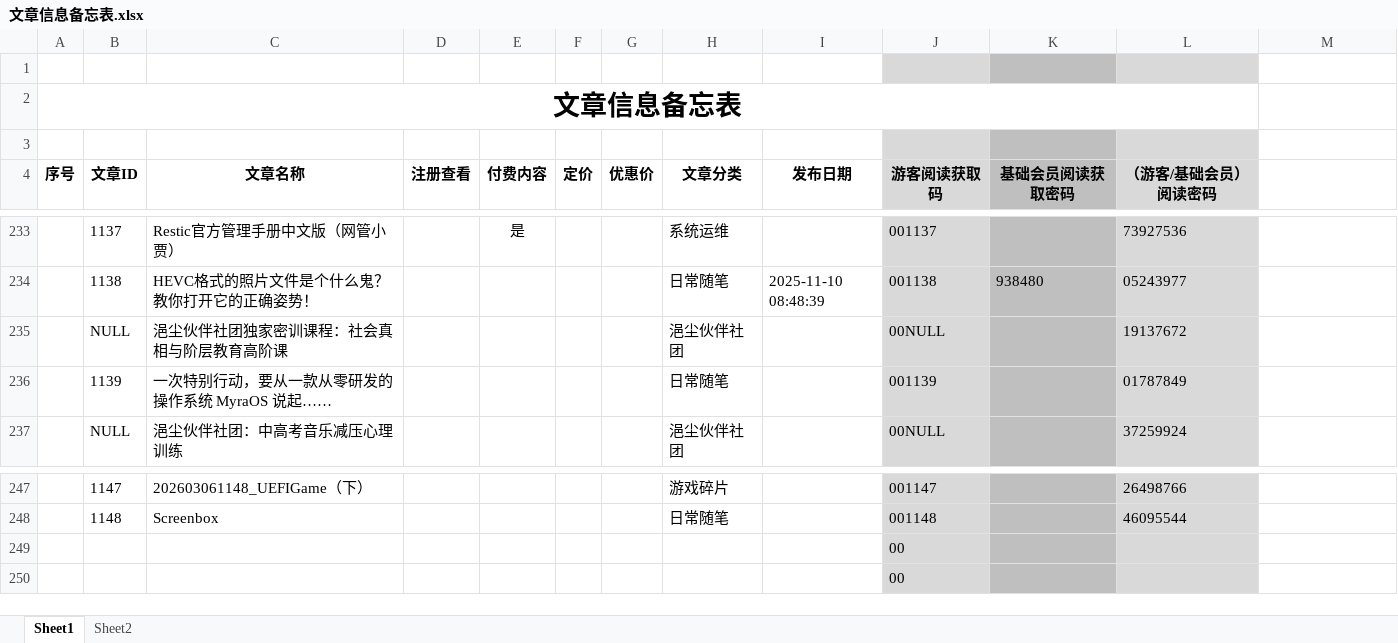
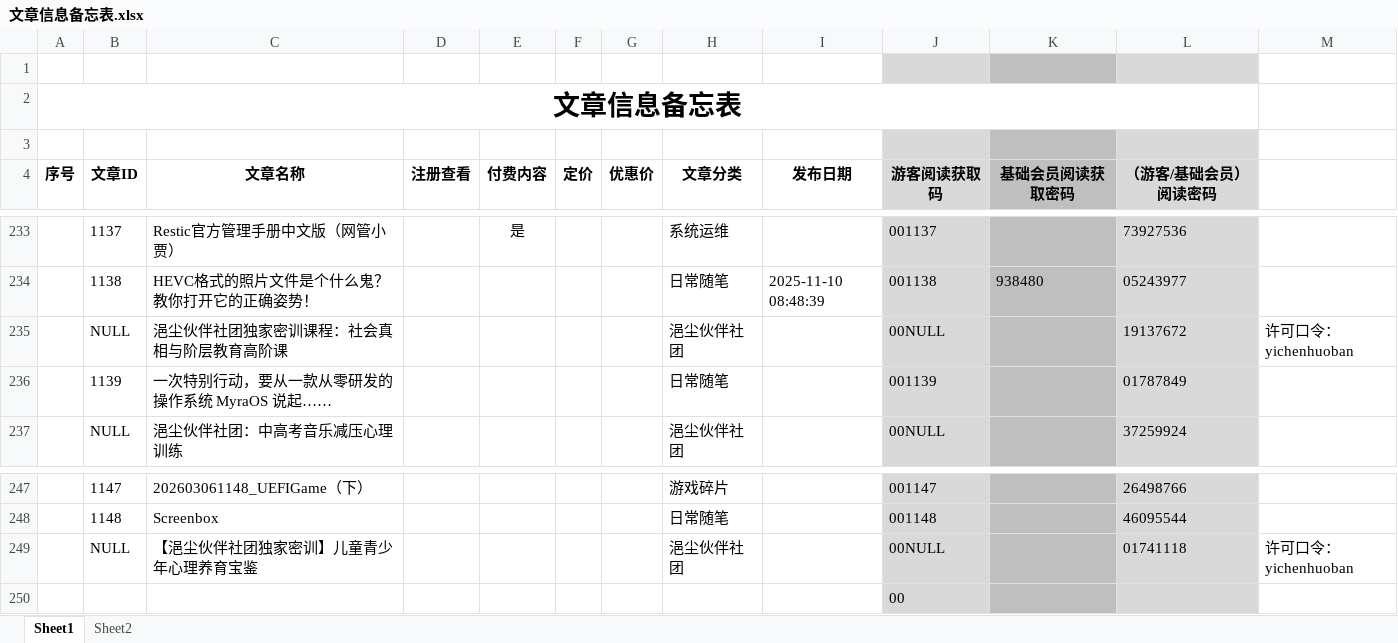
Before and after one commit to panxibei/writing, an Excel workbook: 11_付费课程/99.资料/文章信息备忘表.xlsx, sheet Sheet1, drawn as a sheet; only a part is shown, gaps mark what is left out; values as stored, in another font and other column widths than the file's, no borders; conditional formats not drawn; removed rows and columns are numbered as before the commit, all else as after; the diff names each change by its address in the sheet, - before the commit and + after, or states it on an @@ line.

```diff
--- a/11_付费课程/99.资料/文章信息备忘表.xlsx (sheet Sheet1)
+++ b/11_付费课程/99.资料/文章信息备忘表.xlsx (sheet Sheet1)
-M235: (empty)
+M235: 许可口令：yichenhuoban
-row 249:  |  |  |  |  |  |  |  |  | 00
+row 249:  | NULL | 【浥尘伙伴社团独家密训】儿童青少年心理养育宝鉴 |  |  |  |  | 浥尘伙伴社团 |  | 00NULL |  | 01741118 | 许可口令：yichenhuoban
```
Also changed, not shown: 2 other files.
